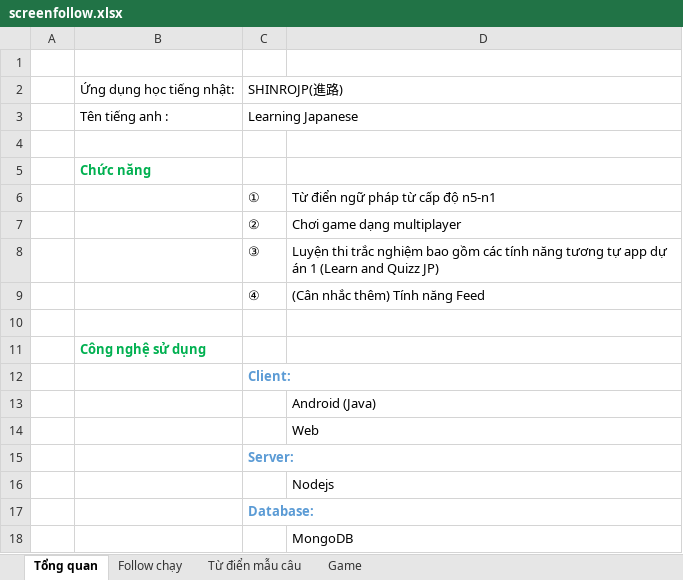
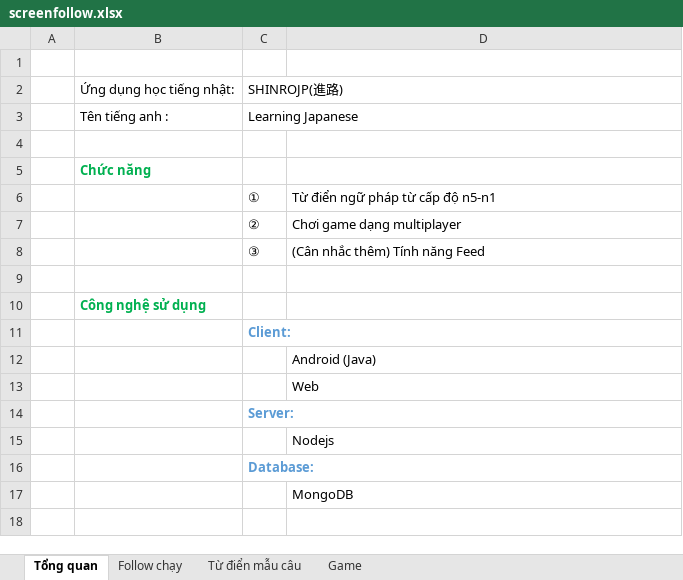
Before and after one commit to shinrojp/document, an Excel workbook: screenfollow.xlsx, sheet Tổng quan, drawn as a sheet; values as stored, in another font and other column widths than the file's, no borders; the diff names each change by its address in the sheet, - before the commit and + after, or states it on an @@ line.

```diff
--- a/screenfollow.xlsx (sheet Tổng quan)
+++ b/screenfollow.xlsx (sheet Tổng quan)
-D8: Luyện thi trắc nghiệm bao gồm các tính năng tương tự app dự án 1 (Learn and Quizz JP)
+D8: (Cân nhắc thêm) Tính năng Feed
-row 9:  |  | ④ | (Cân nhắc thêm) Tính năng Feed
```
Also changed, not shown: charts or pictures, overview.xlsx, 1 other file.
